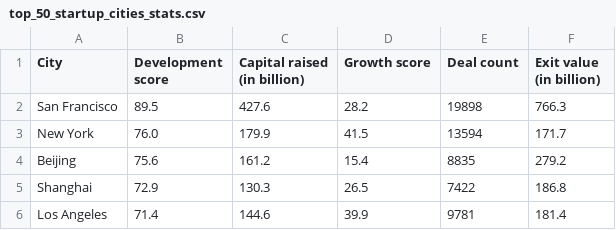
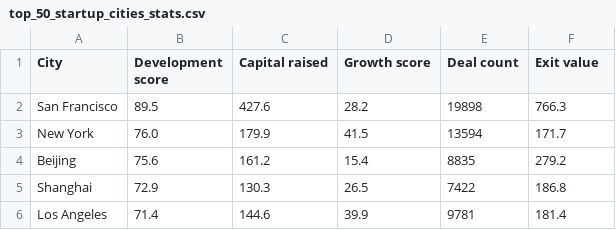
Before and after one commit to edwa0003/FIT3179-vizualisation-2, a CSV file: data/top_50_startup_cities_stats.csv, drawn as a sheet; only a part is shown.

Commit message:
Capital raised and exit value in billions. Stop making radar chart make proportional symbol map of startup cities.

```diff
--- a/data/top_50_startup_cities_stats.csv
+++ b/data/top_50_startup_cities_stats.csv
@@ -1,2 +1,2 @@
-City,Development score,Capital raised (in billion),Growth score,Deal count,Exit value (in billion)
+City,Development score,Capital raised,Growth score,Deal count,Exit value
 San Francisco,89.5,427.6,28.2,19898,766.3
```
Also changed, not shown: 1 other file.
